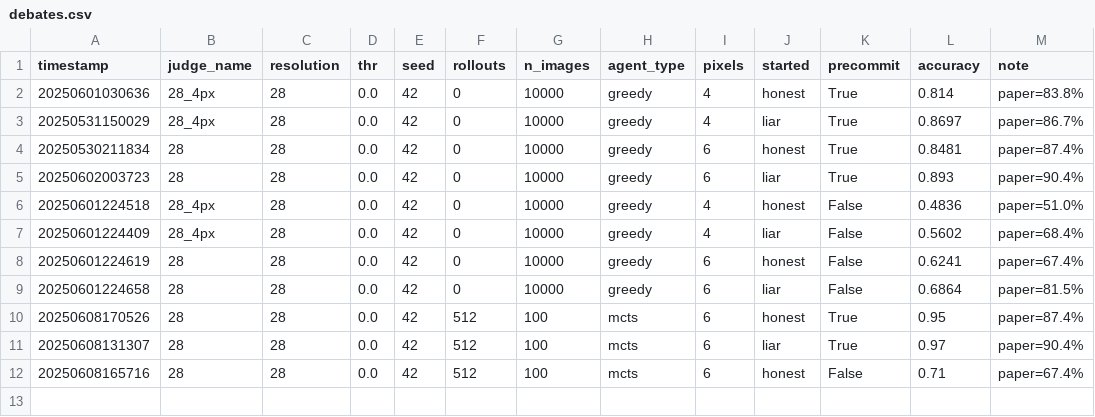
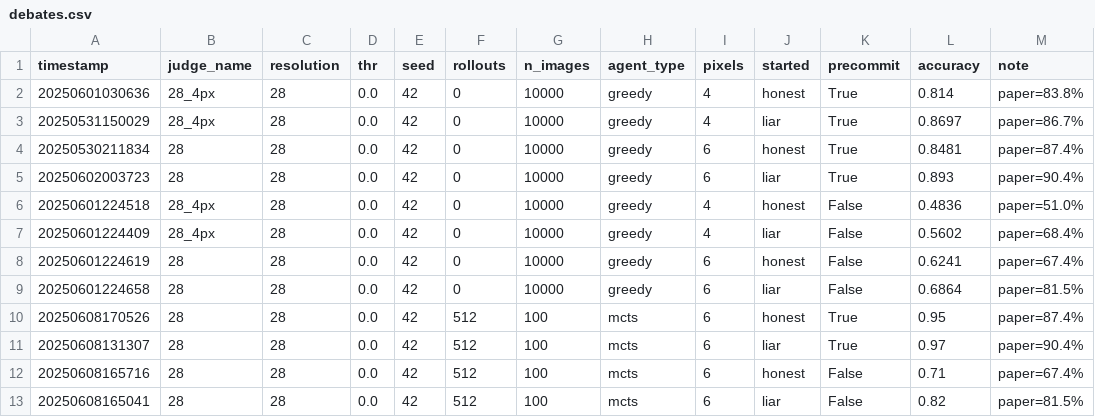
Before and after one commit to machulsky61/tesis, a CSV file: debate_mnist/outputs/debates.csv, drawn as a sheet; the diff names each change by its address in the sheet, - before the commit and + after, or states it on an @@ line.

Commit message:
+1 debate

```diff
--- a/debate_mnist/outputs/debates.csv
+++ b/debate_mnist/outputs/debates.csv
+row 13: 20250608165041 | 28 | 28 | 0.0 | 42 | 512 | 100 | mcts | 6 | liar | False | 0.82 | paper=81.5%
```
